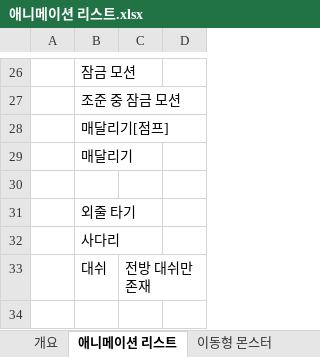
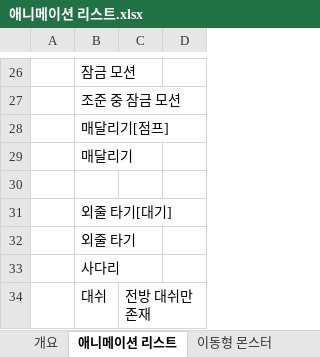
Before and after one commit to kangilgu/Gorilla-box, an Excel workbook: Document/애니메이션 리스트.xlsx, sheet 애니메이션 리스트, drawn as a sheet; only a part is shown, gaps mark what is left out; values as stored, in another font and other column widths than the file's, no borders; charts and pictures not drawn; the diff names each change by its address in the sheet, - before the commit and + after, or states it on an @@ line.

Commit message:
애니메이션 리스트 내용 수정

```diff
--- a/Document/애니메이션 리스트.xlsx (sheet 애니메이션 리스트)
+++ b/Document/애니메이션 리스트.xlsx (sheet 애니메이션 리스트)
+row 31:  | 외줄 타기[대기]
```
Also changed, not shown: sheet 개요, charts or pictures.
